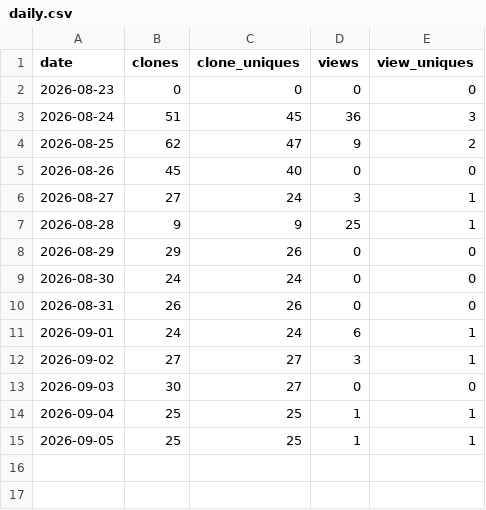
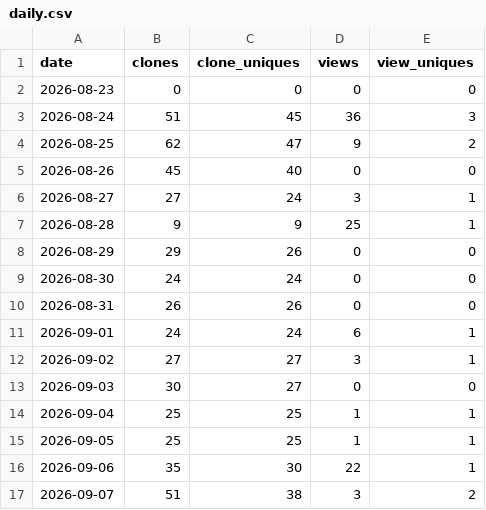
Before and after one commit to mingwen1022/alva-portfolio-watch, a CSV file: traffic/daily.csv, drawn as a sheet; the diff names each change by its address in the sheet, - before the commit and + after, or states it on an @@ line.

```diff
--- a/traffic/daily.csv
+++ b/traffic/daily.csv
+row 16: 2026-09-06 | 35 | 30 | 22 | 1
+row 17: 2026-09-07 | 51 | 38 | 3 | 2
```
Also changed, not shown: 1 other file.
